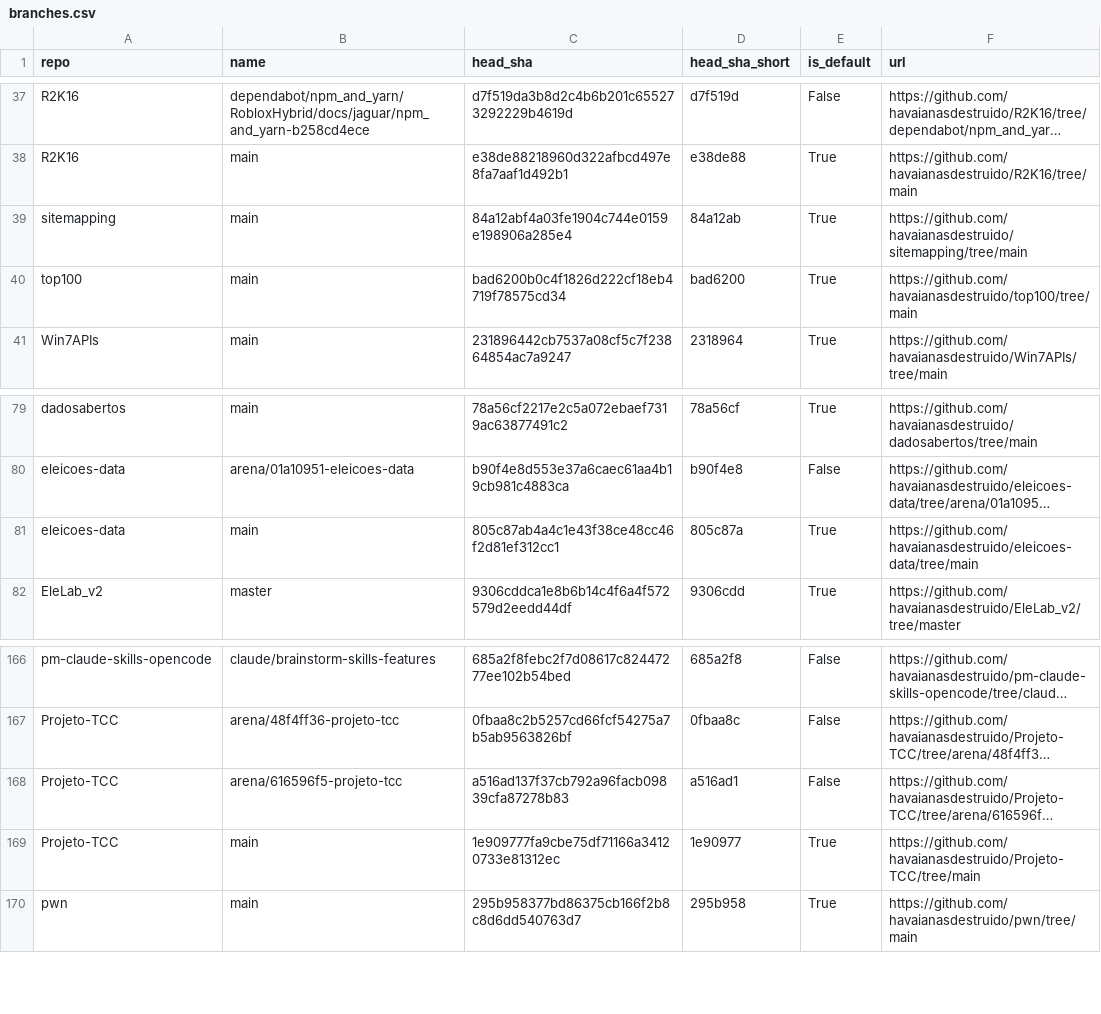
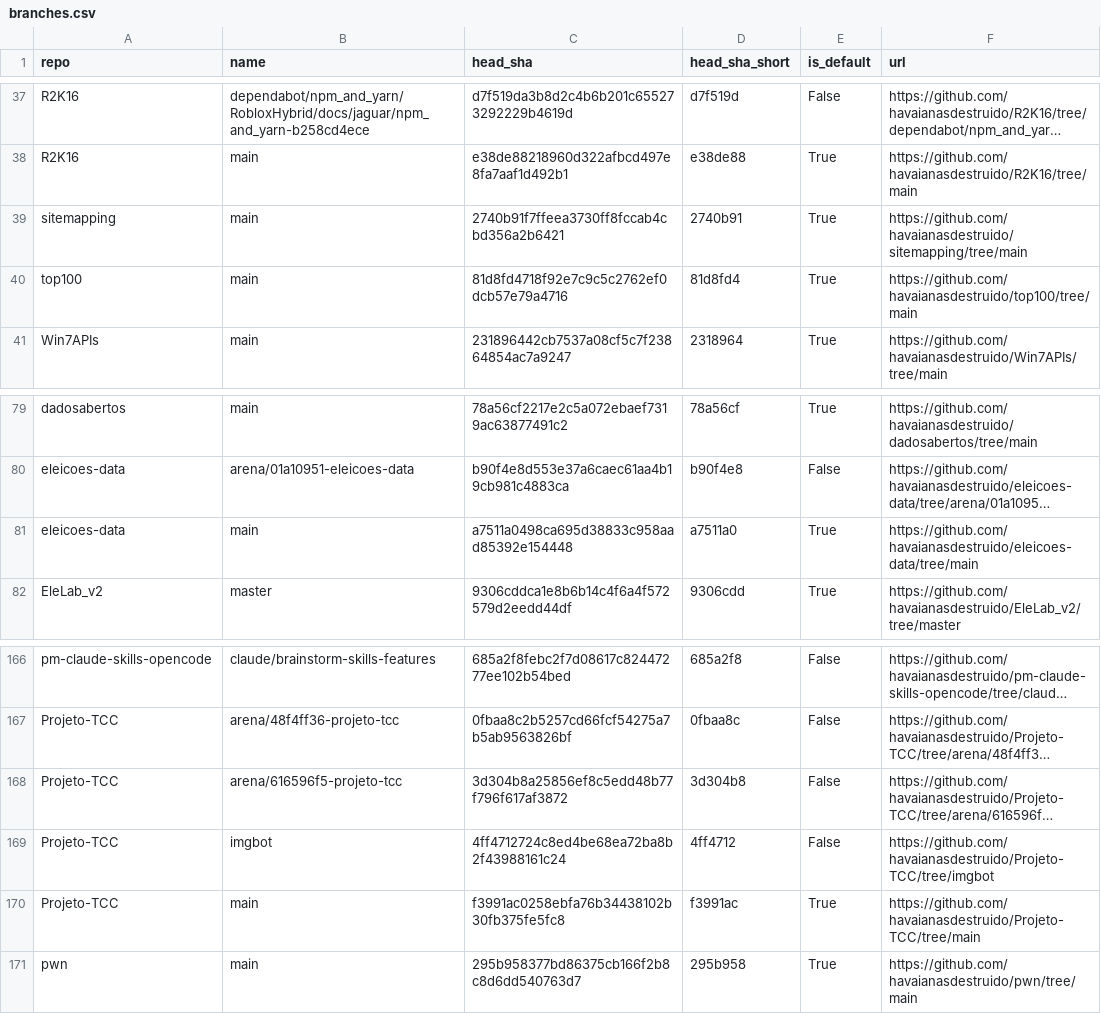
Before and after one commit to havaianasdestruido/sitemapping, a CSV file: reports/branches.csv, drawn as a sheet; only a part is shown, gaps mark what is left out; long unchanged cells end in …; addresses are those after the commit; the diff names each change by its address in the sheet, - before the commit and + after, or states it on an @@ line.

```diff
--- a/reports/branches.csv
+++ b/reports/branches.csv
-C39 (head_sha): 84a12abf4a03fe1904c744e0159e198906a285e4
+C39 (head_sha): 2740b91f7ffeea3730ff8fccab4cbd356a2b6421
-D39 (head_sha_short): 84a12ab
+D39 (head_sha_short): 2740b91
-C40 (head_sha): bad6200b0c4f1826d222cf18eb4719f78575cd34
+C40 (head_sha): 81d8fd4718f92e7c9c5c2762ef0dcb57e79a4716
-D40 (head_sha_short): bad6200
+D40 (head_sha_short): 81d8fd4
-C81 (head_sha): 805c87ab4a4c1e43f38ce48cc46f2d81ef312cc1
+C81 (head_sha): a7511a0498ca695d38833c958aad85392e154448
-D81 (head_sha_short): 805c87a
+D81 (head_sha_short): a7511a0
-C168 (head_sha): a516ad137f37cb792a96facb09839cfa87278b83
+C168 (head_sha): 3d304b8a25856ef8c5edd48b77f796f617af3872
-D168 (head_sha_short): a516ad1
+D168 (head_sha_short): 3d304b8
+row 169: Projeto-TCC | imgbot | 4ff4712724c8ed4be68ea72ba8b2f43988161c24 | 4ff4712 | False | https://github.com/havaianasdestruido/Projeto-TCC/tree/imgbot
-C170 (head_sha): 1e909777fa9cbe75df71166a34120733e81312ec
+C170 (head_sha): f3991ac0258ebfa76b34438102b30fb375fe5fc8
-D170 (head_sha_short): 1e90977
+D170 (head_sha_short): f3991ac
```
Also changed, not shown: reports/contributors.csv, reports/following.csv, 28 other files.
